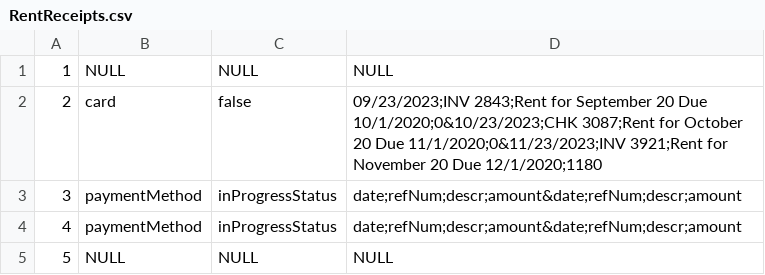
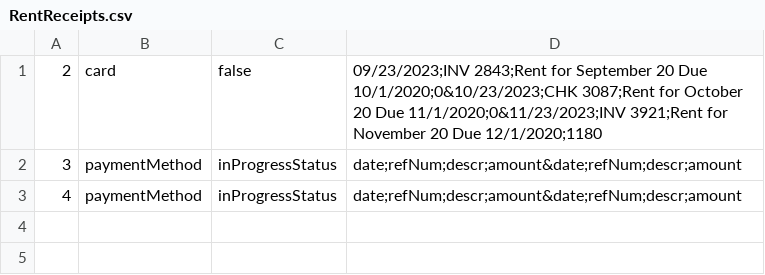
Before and after one commit to wards22/ClassProjectV2, a CSV file: ClassProject/RentReceipts.csv, drawn as a sheet; the diff names each change by its address in the sheet, - before the commit and + after, or states it on an @@ line.

```diff
--- a/ClassProject/RentReceipts.csv
+++ b/ClassProject/RentReceipts.csv
-row 1: 1 | NULL | NULL | NULL
-row 5: 5 | NULL | NULL | NULL
```
Also changed, not shown: 15 other files.
